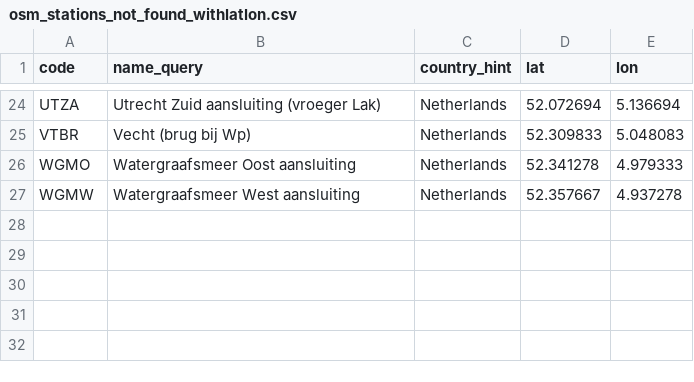
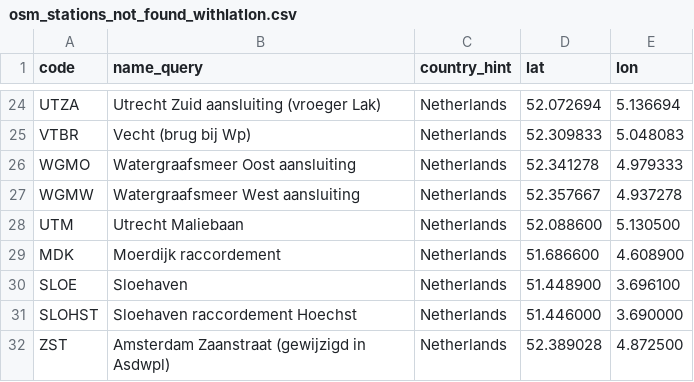
Before and after one commit to meijbaard/SpotConverter, a CSV file: afstanden_check/out_osm/osm_stations_not_found_withlatlon.csv, drawn as a sheet; only a part is shown, gaps mark what is left out.

```diff
--- a/afstanden_check/out_osm/osm_stations_not_found_withlatlon.csv
+++ b/afstanden_check/out_osm/osm_stations_not_found_withlatlon.csv
@@ -27 +27,6 @@ WGMO,Watergraafsmeer Oost aansluiting,Netherlands,52.341278,4.979333
 WGMW,Watergraafsmeer West aansluiting,Netherlands,52.357667,4.937278
+UTM,Utrecht Maliebaan,Netherlands,52.088600,5.130500
+MDK,Moerdijk raccordement,Netherlands,51.686600,4.608900
+SLOE,Sloehaven,Netherlands,51.448900,3.696100
+SLOHST,Sloehaven raccordement Hoechst,Netherlands,51.446000,3.690000
+ZST,Amsterdam Zaanstraat (gewijzigd in Asdwpl),Netherlands,52.389028,4.872500
```
Also changed, not shown: afstanden.csv, stations.csv, 13 other files.
